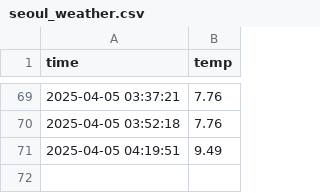
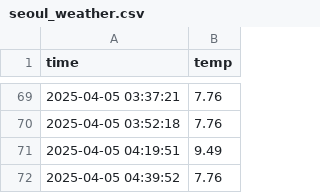
Before and after one commit to kitaeIm/seoul_weather_5m, a CSV file: seoul_weather.csv, drawn as a sheet; only a part is shown, gaps mark what is left out; the diff names each change by its address in the sheet, - before the commit and + after, or states it on an @@ line.

```diff
--- a/seoul_weather.csv
+++ b/seoul_weather.csv
+row 72: 2025-04-05 04:39:52 | 7.76
```
